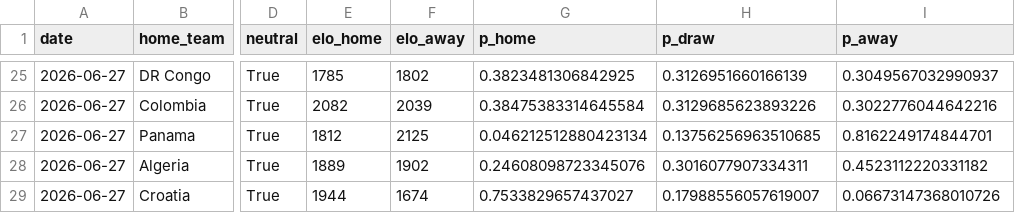
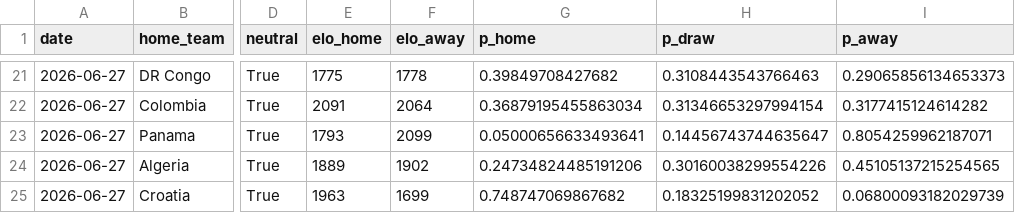
Before and after one commit to hjjbh1314/worldcup-predictor, a CSV file: outputs/wc2026_predictions.csv, drawn as a sheet; only a part is shown, gaps mark what is left out; addresses are those after the commit; the diff covers the shown part only; the diff names each change by its address in the sheet, - before the commit and + after, or states it on an @@ line.

```diff
--- a/outputs/wc2026_predictions.csv
+++ b/outputs/wc2026_predictions.csv
-E21 (elo_home): 1785
+E21 (elo_home): 1775
-F21 (elo_away): 1802
+F21 (elo_away): 1778
-G21 (p_home): 0.3823481306842925
+G21 (p_home): 0.39849708427682
-H21 (p_draw): 0.3126951660166139
+H21 (p_draw): 0.3108443543766463
-I21 (p_away): 0.3049567032990937
+I21 (p_away): 0.29065856134653373
-E22 (elo_home): 2082
+E22 (elo_home): 2091
-F22 (elo_away): 2039
+F22 (elo_away): 2064
-G22 (p_home): 0.38475383314645584
+G22 (p_home): 0.36879195455863034
-H22 (p_draw): 0.3129685623893226
+H22 (p_draw): 0.31346653297994154
-I22 (p_away): 0.3022776044642216
+I22 (p_away): 0.3177415124614282
-E23 (elo_home): 1812
+E23 (elo_home): 1793
-F23 (elo_away): 2125
+F23 (elo_away): 2099
-G23 (p_home): 0.046212512880423134
+G23 (p_home): 0.05000656633493641
-H23 (p_draw): 0.13756256963510685
+H23 (p_draw): 0.14456743744635647
-I23 (p_away): 0.8162249174844701
+I23 (p_away): 0.8054259962187071
-G24 (p_home): 0.24608098723345076
+G24 (p_home): 0.24734824485191206
-H24 (p_draw): 0.3016077907334311
+H24 (p_draw): 0.30160038299554226
-I24 (p_away): 0.4523112220331182
+I24 (p_away): 0.45105137215254565
-E25 (elo_home): 1944
+E25 (elo_home): 1963
-F25 (elo_away): 1674
+F25 (elo_away): 1699
-G25 (p_home): 0.7533829657437027
+G25 (p_home): 0.748747069867682
-H25 (p_draw): 0.17988556057619007
+H25 (p_draw): 0.18325199831202052
-I25 (p_away): 0.06673147368010726
+I25 (p_away): 0.06800093182029739
```
Also changed, not shown: 1 added row, 5 removed rows and 54 edited cells elsewhere in this file, 3 other files.
